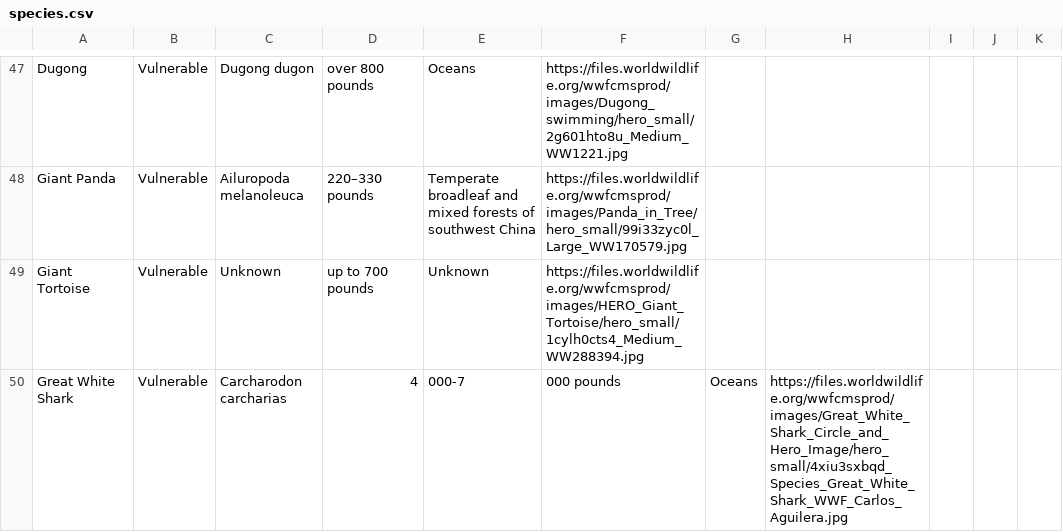
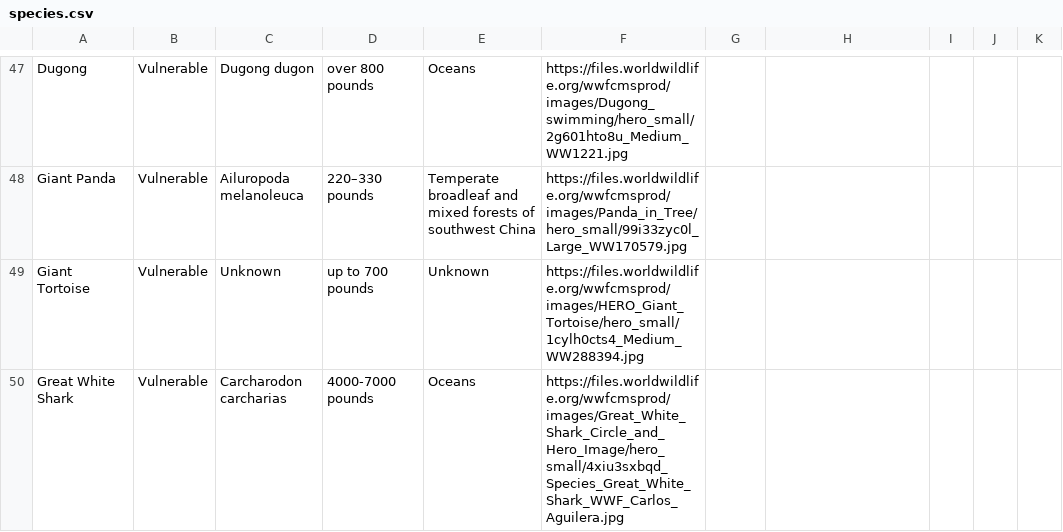
Before and after one commit to ktschanz/tree-teller-bot, a CSV file: species.csv, drawn as a sheet; only a part is shown, gaps mark what is left out; the diff covers the shown part only.

Commit message:
remove comma from species weights

```diff
--- a/species.csv
+++ b/species.csv
@@ -49,2 +49,2 @@ Giant Panda,Vulnerable,Ailuropoda melanoleuca,220–330 pounds,Temperate broadle
 Giant Tortoise,Vulnerable,Unknown,up to 700 pounds,Unknown,https://files.worldwildlife.org/wwfcmsprod/images/HERO_Giant_Tortoise/hero_small/1cylh0cts4_Medium_WW288394.jpg
-Great White Shark,Vulnerable,Carcharodon carcharias,4,000-7,000 pounds,Oceans,https://files.worldwildlife.org/wwfcmsprod/images/Great_White_Shark_Circle_and_Hero_Image/hero_small/4xiu3sxbqd_Species_Great_White_Shark_WWF_Carlos_Aguilera.jpg
+Great White Shark,Vulnerable,Carcharodon carcharias,4000-7000 pounds,Oceans,https://files.worldwildlife.org/wwfcmsprod/images/Great_White_Shark_Circle_and_Hero_Image/hero_small/4xiu3sxbqd_Species_Great_White_Shark_WWF_Carlos_Aguilera.jpg
```
Also changed, not shown: 56 edited cells elsewhere in this file.
